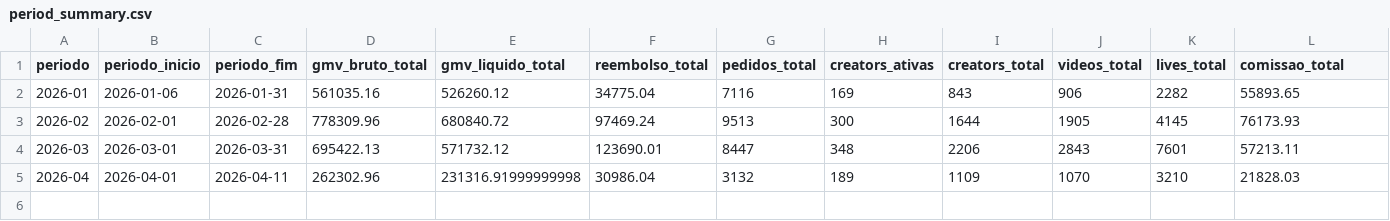
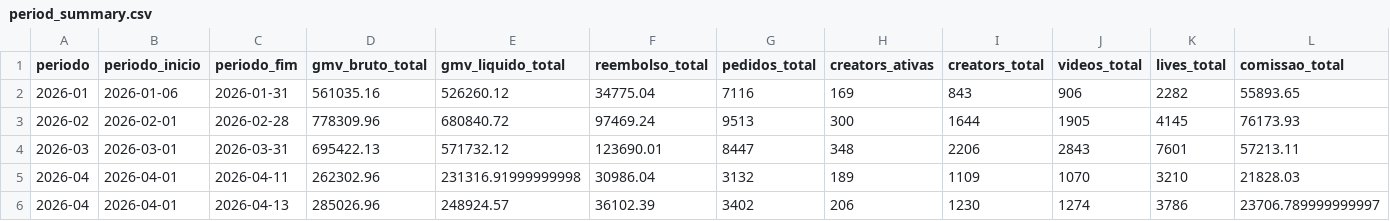
Before and after one commit to Ba44o/git-remote--v, a CSV file: warehouse/period_summary.csv, drawn as a sheet; only a part is shown; rows hold the shown columns only; the diff names each change by its address in the sheet, - before the commit and + after, or states it on an @@ line.

Commit message:
warehouse: importação período 2026-04 [etl-bot]

```diff
--- a/warehouse/period_summary.csv
+++ b/warehouse/period_summary.csv
+row 6: 2026-04 | 2026-04-01 | 2026-04-13 | 285026.96 | 248924.57 | 36102.39 | 3402 | 206 | 1230 | 1274 | 3786 | 23706.789999999997
```
Also changed, not shown: 3 other files.
